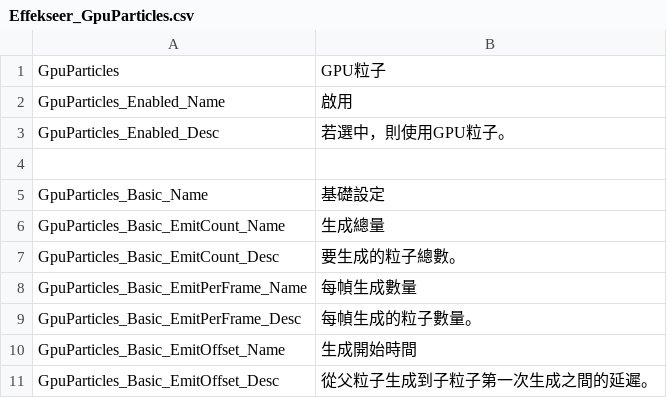
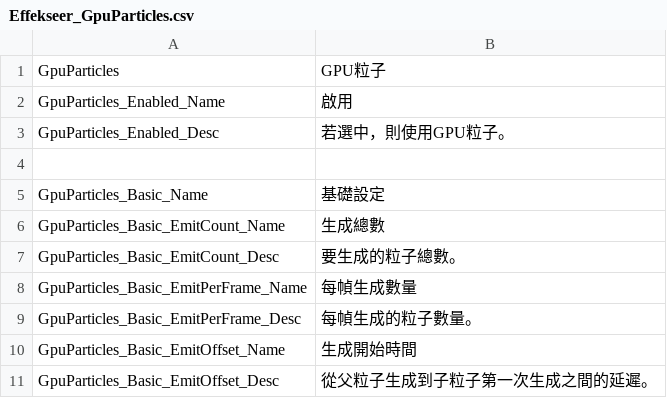
Before and after one commit to effekseer/Effekseer, a CSV file: Dev/release/resources/languages/zhtw/Effekseer_GpuParticles.csv, drawn as a sheet; only a part is shown.

```diff
--- a/Dev/release/resources/languages/zhtw/Effekseer_GpuParticles.csv
+++ b/Dev/release/resources/languages/zhtw/Effekseer_GpuParticles.csv
@@ -5,3 +5,3 @@ GpuParticles_Enabled_Desc,若選中，則使用GPU粒子。
 GpuParticles_Basic_Name,基礎設定
-GpuParticles_Basic_EmitCount_Name,生成總量
+GpuParticles_Basic_EmitCount_Name,生成總數
 GpuParticles_Basic_EmitCount_Desc,要生成的粒子總數。
```
Also changed, not shown: Dev/release/resources/languages/zhtw/Effekseer_Environment.csv, Dev/release/resources/languages/zhtw/Effekseer_RenderSettings.csv, 15 other files.
